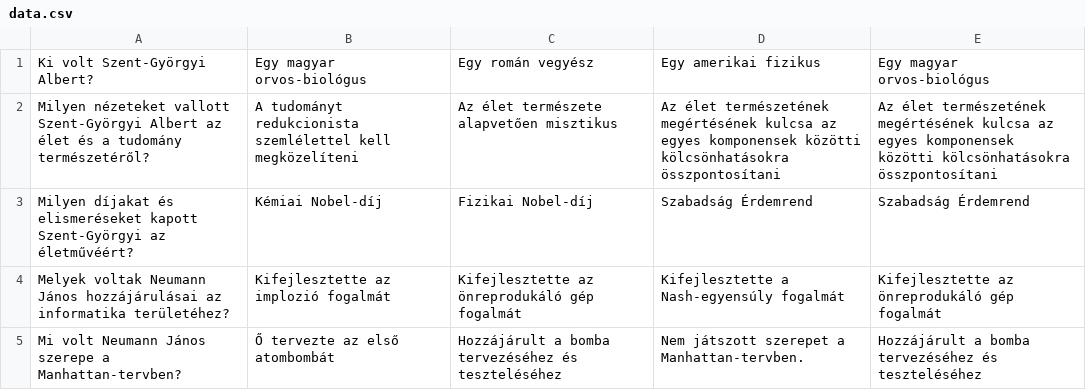
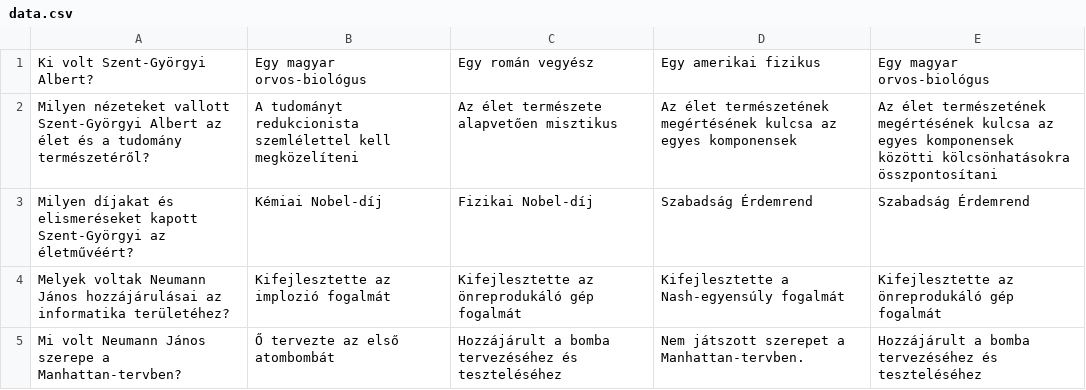
Before and after one commit to KunAttila69/Quiz, a CSV file: src/data/data.csv, drawn as a sheet.

```diff
--- a/src/data/data.csv
+++ b/src/data/data.csv
@@ -1,3 +1,3 @@
 Ki volt Szent-Györgyi Albert?;Egy magyar orvos-biológus;Egy román vegyész;Egy amerikai fizikus;Egy magyar orvos-biológus;
-Milyen nézeteket vallott Szent-Györgyi Albert az élet és a tudomány természetéről?;A tudományt redukcionista szemlélettel kell megközelíteni;Az élet természete alapvetően misztikus;Az élet természetének megértésének kulcsa az egyes komponensek közötti kölcsönhatásokra összpontosítani;Az élet természetének megértésének kulcsa az egyes komponensek közötti kölcsönhatásokra összpontosítani;
+Milyen nézeteket vallott Szent-Györgyi Albert az élet és a tudomány természetéről?;A tudományt redukcionista szemlélettel kell megközelíteni;Az élet természete alapvetően misztikus;Az élet természetének megértésének kulcsa az egyes komponensek;Az élet természetének megértésének kulcsa az egyes komponensek közötti kölcsönhatásokra összpontosítani;
 Milyen díjakat és elismeréseket kapott Szent-Györgyi az életművéért?;Kémiai Nobel-díj;Fizikai Nobel-díj;Szabadság Érdemrend;Szabadság Érdemrend;
```
Also changed, not shown: 5 other files.
